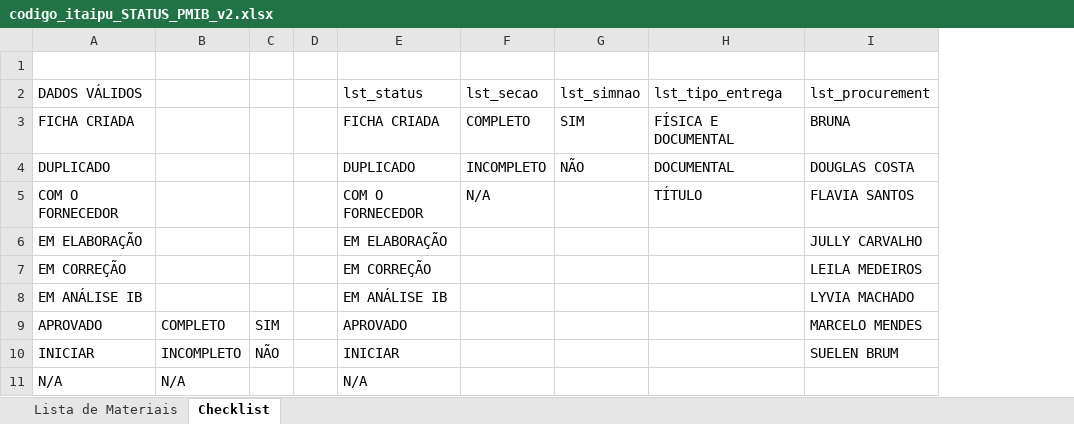
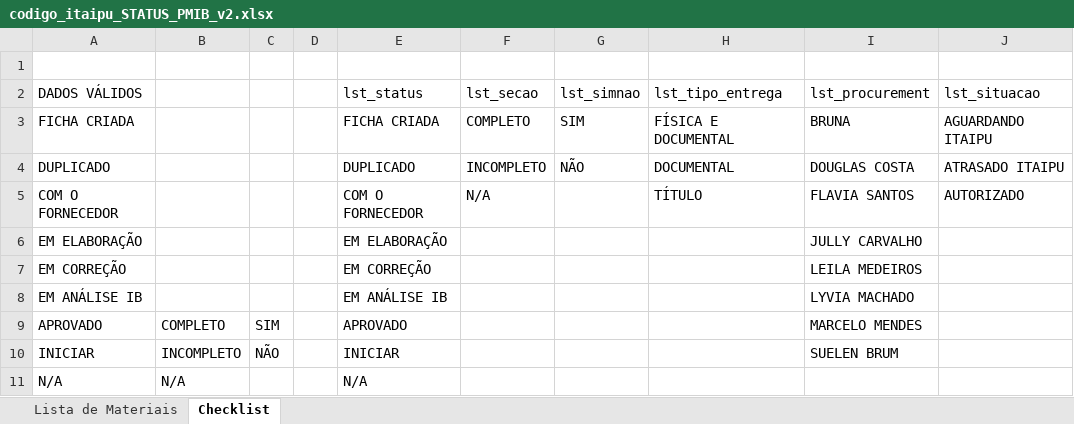
Before and after one commit to Jonann17/SIG-FT, an Excel workbook: gestao-sobressalentes/_gestao_v2/template/codigo_itaipu_STATUS_PMIB_v2.xlsx, sheet Checklist, drawn as a sheet; values as stored, in another font and other column widths than the file's, no borders; the diff names each change by its address in the sheet, - before the commit and + after, or states it on an @@ line.

```diff
--- a/gestao-sobressalentes/_gestao_v2/template/codigo_itaipu_STATUS_PMIB_v2.xlsx (sheet Checklist)
+++ b/gestao-sobressalentes/_gestao_v2/template/codigo_itaipu_STATUS_PMIB_v2.xlsx (sheet Checklist)
+column J (lst_situacao), rows 3-5: AGUARDANDO ITAIPU | ATRASADO ITAIPU | AUTORIZADO
```
Also changed, not shown: sheet Lista de Materiais, 20 other files.
